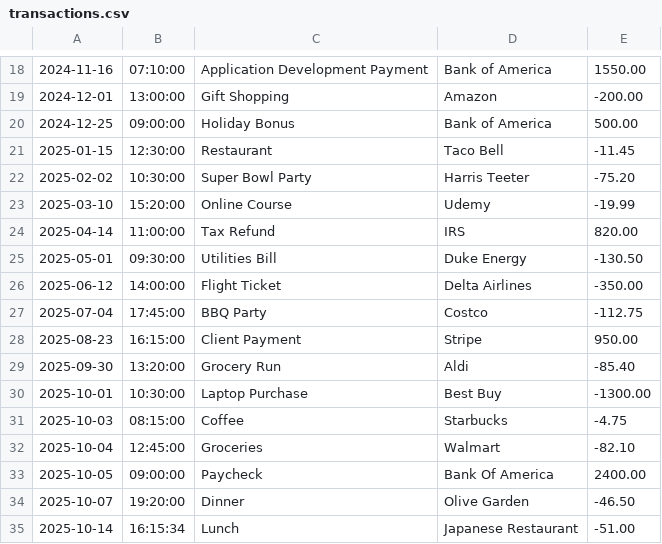
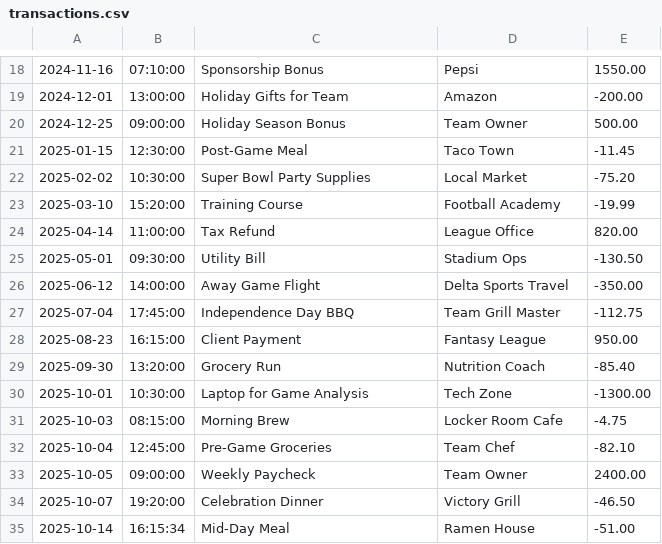
Before and after one commit to Tannaah/financial-ledger-capstone-1, a CSV file: transactions.csv, drawn as a sheet; only a part is shown, gaps mark what is left out; the diff covers the shown part only.

Commit message:
Changed the transactions.csv file to match my football ledger. And changed times to match a 12-hour based regimen.

```diff
--- a/transactions.csv
+++ b/transactions.csv
@@ -18,18 +18,18 @@
-2024-11-16|07:10:00|Application Development Payment|Bank of America|1550.00
-2024-12-01|13:00:00|Gift Shopping|Amazon|-200.00
-2024-12-25|09:00:00|Holiday Bonus|Bank of America|500.00
-2025-01-15|12:30:00|Restaurant|Taco Bell|-11.45
-2025-02-02|10:30:00|Super Bowl Party|Harris Teeter|-75.20
-2025-03-10|15:20:00|Online Course|Udemy|-19.99
-2025-04-14|11:00:00|Tax Refund|IRS|820.00
-2025-05-01|09:30:00|Utilities Bill|Duke Energy|-130.50
-2025-06-12|14:00:00|Flight Ticket|Delta Airlines|-350.00
-2025-07-04|17:45:00|BBQ Party|Costco|-112.75
-2025-08-23|16:15:00|Client Payment|Stripe|950.00
-2025-09-30|13:20:00|Grocery Run|Aldi|-85.40
-2025-10-01|10:30:00|Laptop Purchase|Best Buy|-1300.00
-2025-10-03|08:15:00|Coffee|Starbucks|-4.75
-2025-10-04|12:45:00|Groceries|Walmart|-82.10
-2025-10-05|09:00:00|Paycheck|Bank Of America|2400.00
-2025-10-07|19:20:00|Dinner|Olive Garden|-46.50
-2025-10-14|16:15:34|Lunch|Japanese Restaurant|-51.00
+2024-11-16|07:10:00|Sponsorship Bonus|Pepsi|1550.00
+2024-12-01|13:00:00|Holiday Gifts for Team|Amazon|-200.00
+2024-12-25|09:00:00|Holiday Season Bonus|Team Owner|500.00
+2025-01-15|12:30:00|Post-Game Meal|Taco Town|-11.45
+2025-02-02|10:30:00|Super Bowl Party Supplies|Local Market|-75.20
+2025-03-10|15:20:00|Training Course|Football Academy|-19.99
+2025-04-14|11:00:00|Tax Refund|League Office|820.00
+2025-05-01|09:30:00|Utility Bill|Stadium Ops|-130.50
+2025-06-12|14:00:00|Away Game Flight|Delta Sports Travel|-350.00
+2025-07-04|17:45:00|Independence Day BBQ|Team Grill Master|-112.75
+2025-08-23|16:15:00|Client Payment|Fantasy League|950.00
+2025-09-30|13:20:00|Grocery Run|Nutrition Coach|-85.40
+2025-10-01|10:30:00|Laptop for Game Analysis|Tech Zone|-1300.00
+2025-10-03|08:15:00|Morning Brew|Locker Room Cafe|-4.75
+2025-10-04|12:45:00|Pre-Game Groceries|Team Chef|-82.10
+2025-10-05|09:00:00|Weekly Paycheck|Team Owner|2400.00
+2025-10-07|19:20:00|Celebration Dinner|Victory Grill|-46.50
+2025-10-14|16:15:34|Mid-Day Meal|Ramen House|-51.00
```
Also changed, not shown: 36 edited cells elsewhere in this file, 2 other files.
